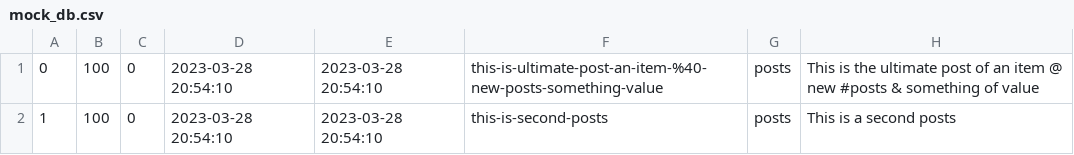
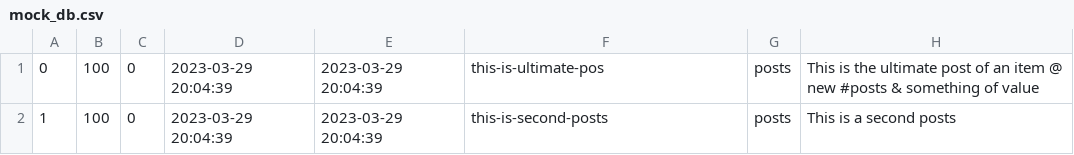
Before and after one commit to a-bakos/gazebo-cms, a CSV file: mock_db.csv, drawn as a sheet.

```diff
--- a/mock_db.csv
+++ b/mock_db.csv
@@ -1,2 +1,2 @@
-0,100,0,2023-03-28 20:54:10,2023-03-28 20:54:10,this-is-ultimate-post-an-item-%40-new-posts-something-value,posts,This is the ultimate post of an item @ new #posts & something of value,,,
-1,100,0,2023-03-28 20:54:10,2023-03-28 20:54:10,this-is-second-posts,posts,This is a second posts,,,
+0,100,0,2023-03-29 20:04:39,2023-03-29 20:04:39,this-is-ultimate-pos,posts,This is the ultimate post of an item @ new #posts & something of value,,,
+1,100,0,2023-03-29 20:04:39,2023-03-29 20:04:39,this-is-second-posts,posts,This is a second posts,,,
```
Also changed, not shown: 1 other file.
